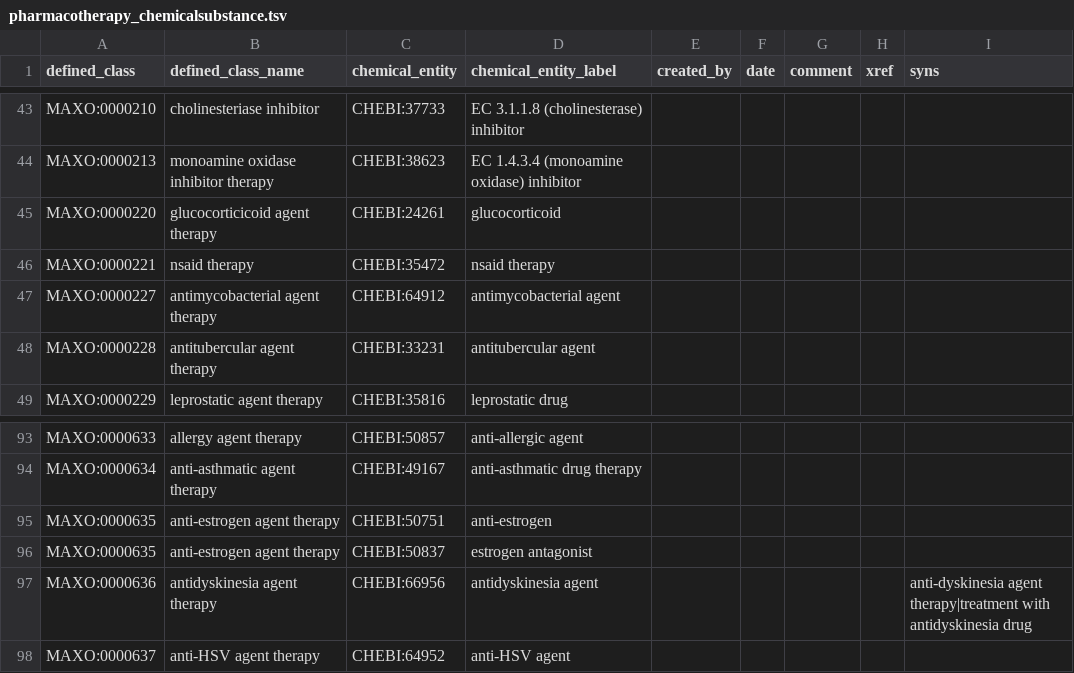
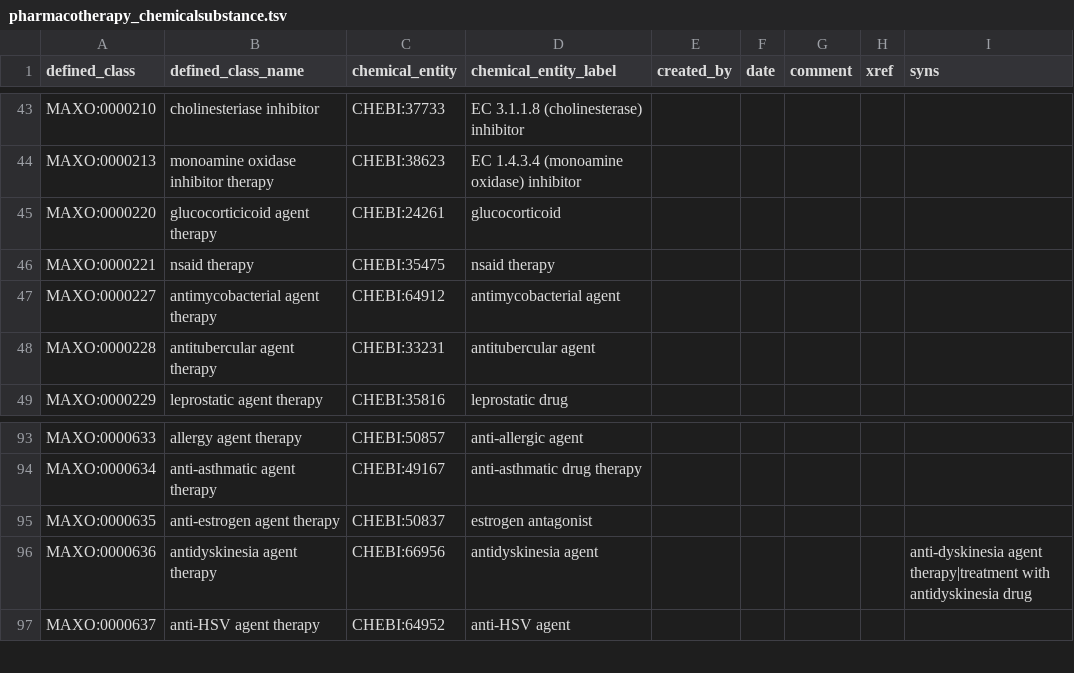
Before and after one commit to monarch-initiative/MAxO, a TSV file: src/patterns/data/manual/pharmacotherapy_chemicalsubstance.tsv, drawn as a sheet; only a part is shown, gaps mark what is left out.

```diff
--- a/src/patterns/data/manual/pharmacotherapy_chemicalsubstance.tsv
+++ b/src/patterns/data/manual/pharmacotherapy_chemicalsubstance.tsv
@@ -45,3 +45,3 @@ MAXO:0000213	monoamine oxidase inhibitor therapy	CHEBI:38623	EC 1.4.3.4 (monoami
 MAXO:0000220	glucocorticicoid agent therapy	CHEBI:24261	glucocorticoid					
-MAXO:0000221	nsaid therapy	CHEBI:35472	nsaid therapy					
+MAXO:0000221	nsaid therapy	CHEBI:35475	nsaid therapy					
 MAXO:0000227	antimycobacterial agent therapy	CHEBI:64912	antimycobacterial agent					
@@ -94,3 +94,2 @@ MAXO:0000633	allergy agent therapy	CHEBI:50857	anti-allergic agent
 MAXO:0000634	anti-asthmatic agent therapy	CHEBI:49167	anti-asthmatic drug therapy					
-MAXO:0000635	anti-estrogen agent therapy	CHEBI:50751	anti-estrogen					
 MAXO:0000635	anti-estrogen agent therapy	CHEBI:50837	estrogen antagonist					
```
Also changed, not shown: 27 other files.
